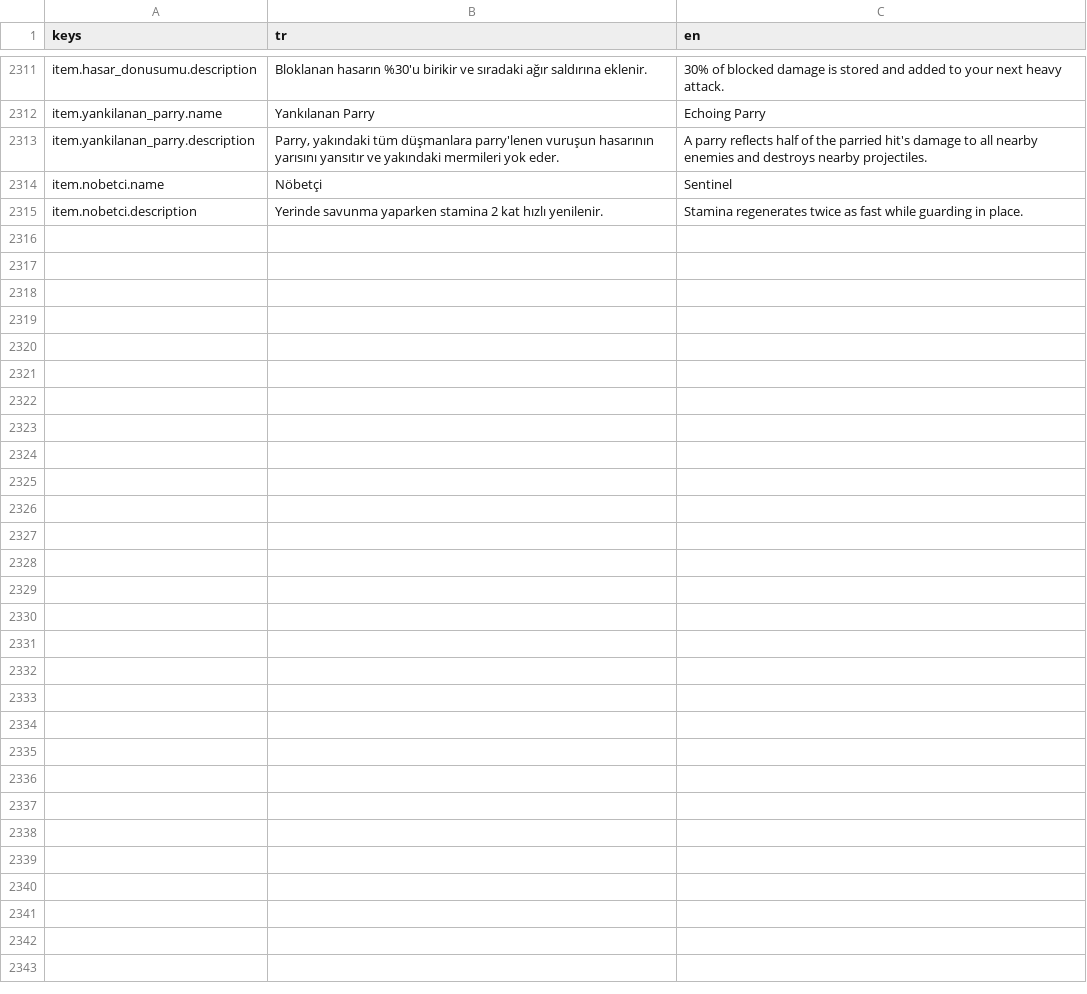
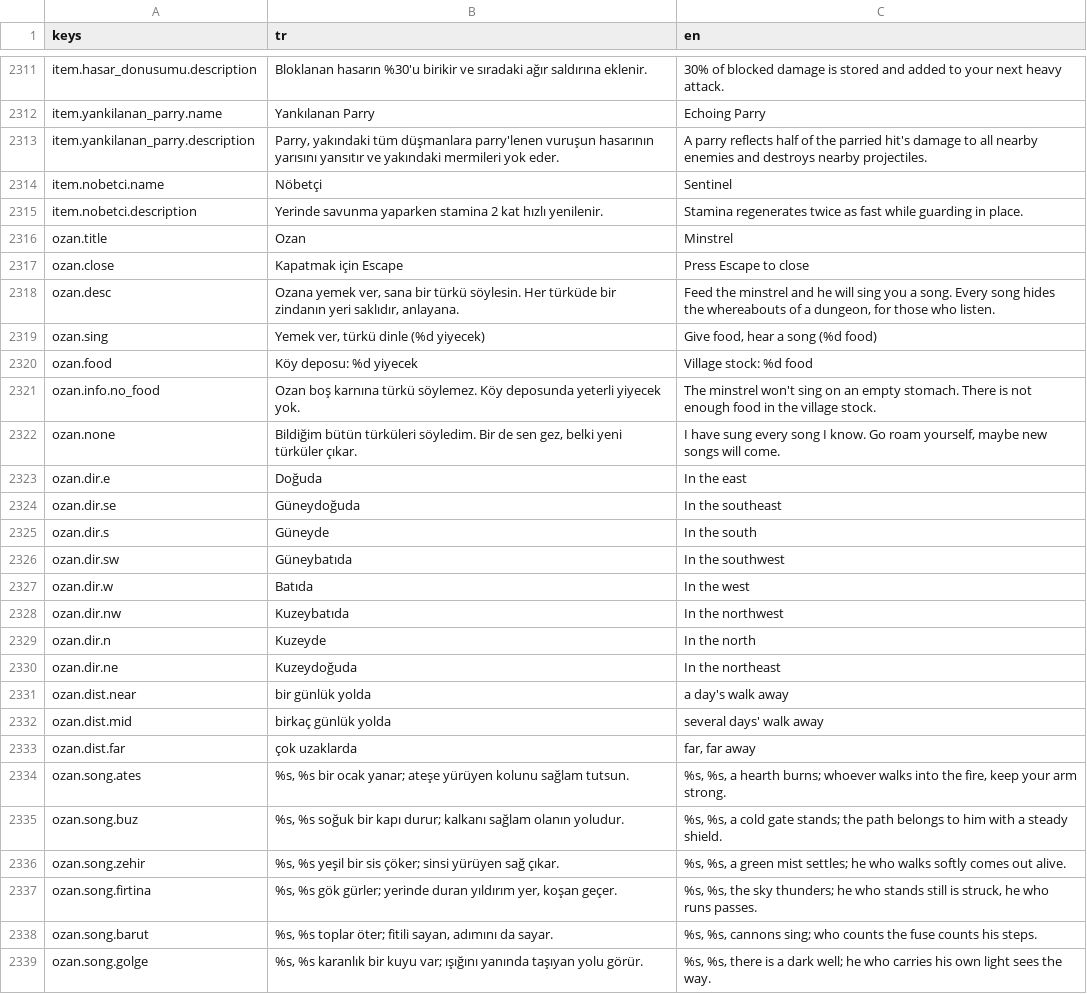
Before and after one commit to Darealgue/otto-man, a CSV file: otto-man/localization/strings.csv, drawn as a sheet; only a part is shown, gaps mark what is left out; the diff names each change by its address in the sheet, - before the commit and + after, or states it on an @@ line.

Commit message:
Ozan: gezgin türkücü NPC, yemek karşılığı bulanık zindan ipucu (yön+uzaklık+tema türküsü), takvim/kayıt, dev komutu

```diff
--- a/otto-man/localization/strings.csv
+++ b/otto-man/localization/strings.csv
+row 2316: ozan.title | Ozan | Minstrel
+row 2317: ozan.close | Kapatmak için Escape | Press Escape to close
+row 2318: ozan.desc | Ozana yemek ver, sana bir türkü söylesin. Her türküde bir zindanın yeri saklıdır, anlayana. | Feed the minstrel and he will sing you a song. Every song hides the whereabouts of a dungeon, for those who listen.
+row 2319: ozan.sing | Yemek ver, türkü dinle (%d yiyecek) | Give food, hear a song (%d food)
+row 2320: ozan.food | Köy deposu: %d yiyecek | Village stock: %d food
+row 2321: ozan.info.no_food | Ozan boş karnına türkü söylemez. Köy deposunda yeterli yiyecek yok. | The minstrel won't sing on an empty stomach. There is not enough food in the village stock.
+row 2322: ozan.none | Bildiğim bütün türküleri söyledim. Bir de sen gez, belki yeni türküler çıkar. | I have sung every song I know. Go roam yourself, maybe new songs will come.
+row 2323: ozan.dir.e | Doğuda | In the east
+row 2324: ozan.dir.se | Güneydoğuda | In the southeast
+row 2325: ozan.dir.s | Güneyde | In the south
+row 2326: ozan.dir.sw | Güneybatıda | In the southwest
+row 2327: ozan.dir.w | Batıda | In the west
+row 2328: ozan.dir.nw | Kuzeybatıda | In the northwest
+row 2329: ozan.dir.n | Kuzeyde | In the north
+row 2330: ozan.dir.ne | Kuzeydoğuda | In the northeast
+row 2331: ozan.dist.near | bir günlük yolda | a day's walk away
+row 2332: ozan.dist.mid | birkaç günlük yolda | several days' walk away
+row 2333: ozan.dist.far | çok uzaklarda | far, far away
+row 2334: ozan.song.ates | %s, %s bir ocak yanar; ateşe yürüyen kolunu sağlam tutsun. | %s, %s, a hearth burns; whoever walks into the fire, keep your arm strong.
+row 2335: ozan.song.buz | %s, %s soğuk bir kapı durur; kalkanı sağlam olanın yoludur. | %s, %s, a cold gate stands; the path belongs to him with a steady shield.
+row 2336: ozan.song.zehir | %s, %s yeşil bir sis çöker; sinsi yürüyen sağ çıkar. | %s, %s, a green mist settles; he who walks softly comes out alive.
+row 2337: ozan.song.firtina | %s, %s gök gürler; yerinde duran yıldırım yer, koşan geçer. | %s, %s, the sky thunders; he who stands still is struck, he who runs passes.
+row 2338: ozan.song.barut | %s, %s toplar öter; fitili sayan, adımını da sayar. | %s, %s, cannons sing; who counts the fuse counts his steps.
+row 2339: ozan.song.golge | %s, %s karanlık bir kuyu var; ışığını yanında taşıyan yolu görür. | %s, %s, there is a dark well; he who carries his own light sees the way.
```
Also changed, not shown: 11 other files.
